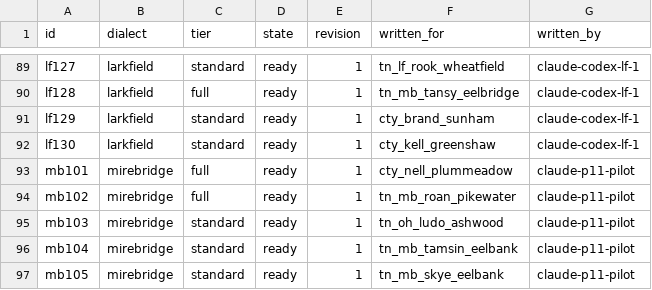
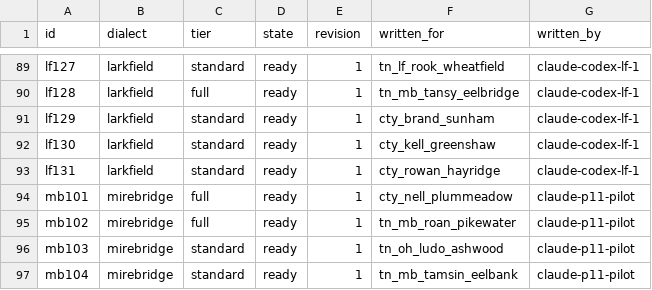
Before and after one commit to DocFoxHound/RATWMUD, a TSV file: Data/Talk/mantles-export/index.tsv, drawn as a sheet; only a part is shown, gaps mark what is left out; the shorter side is filled out with more unchanged rows; the diff names each change by its address in the sheet, - before the commit and + after, or states it on an @@ line.

Commit message:
Author Rowan Hayridge mantle lines

```diff
--- a/Data/Talk/mantles-export/index.tsv
+++ b/Data/Talk/mantles-export/index.tsv
+row 93: lf131 | larkfield | standard | ready | 1 | cty_rowan_hayridge | claude-codex-lf-1
```
Also changed, not shown: 1 other file.
